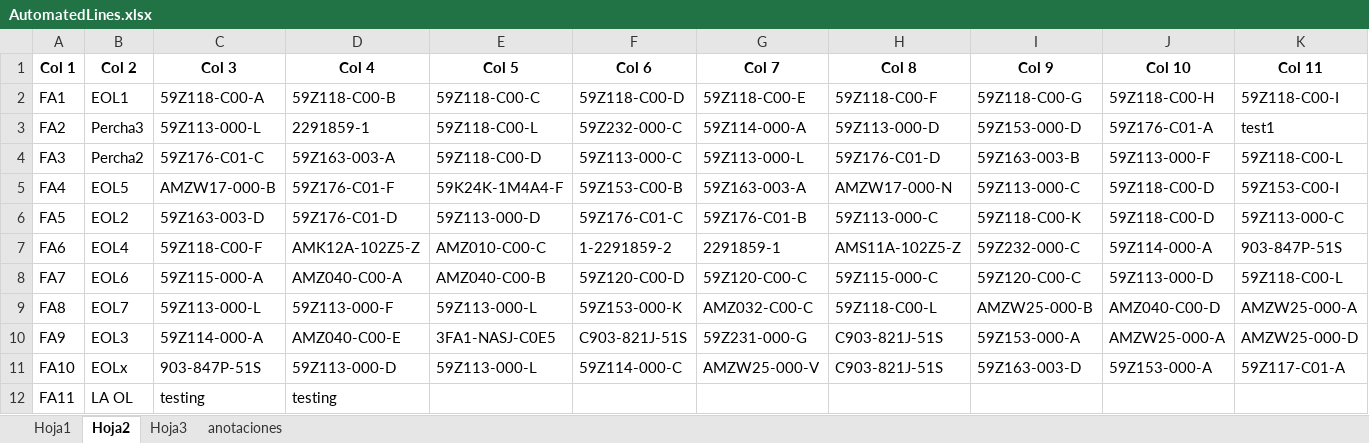
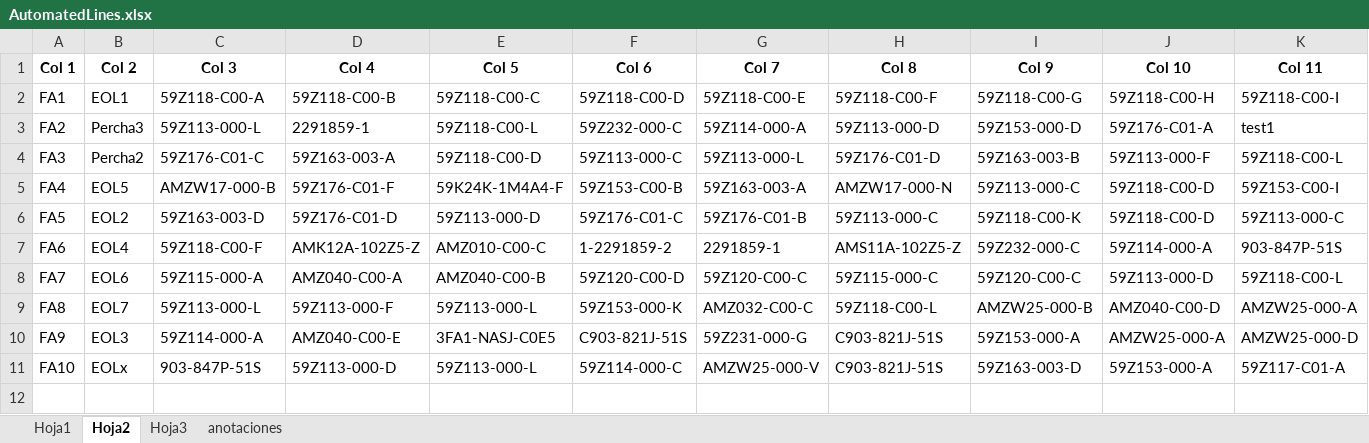
Before and after one commit to moisesrmz/WebAppLineFinder, an Excel workbook: backend/data/AutomatedLines.xlsx, sheet Hoja2, drawn as a sheet; only a part is shown; values as stored, in another font and other column widths than the file's, no borders; rows hold the shown columns only; the diff names each change by its address in the sheet, - before the commit and + after, or states it on an @@ line.

```diff
--- a/backend/data/AutomatedLines.xlsx (sheet Hoja2)
+++ b/backend/data/AutomatedLines.xlsx (sheet Hoja2)
-row 12: FA11 | LA OL | testing | testing
```
Also changed, not shown: sheet Hoja1, sheet Hoja3.
